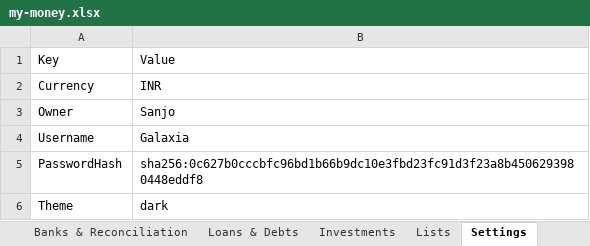
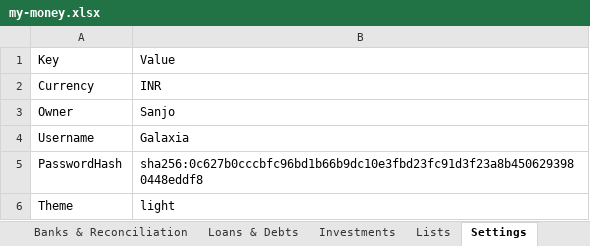
Before and after one commit to SanjoPoly/MyLedger, an Excel workbook: my-money.xlsx, sheet Settings, drawn as a sheet; values as stored, in another font and other column widths than the file's, no borders; the diff names each change by its address in the sheet, - before the commit and + after, or states it on an @@ line.

Commit message:
Ledgr: update my-money.xlsx (2026-07-20T22:31:16.681Z)

```diff
--- a/my-money.xlsx (sheet Settings)
+++ b/my-money.xlsx (sheet Settings)
-B6: dark
+B6: light
```
